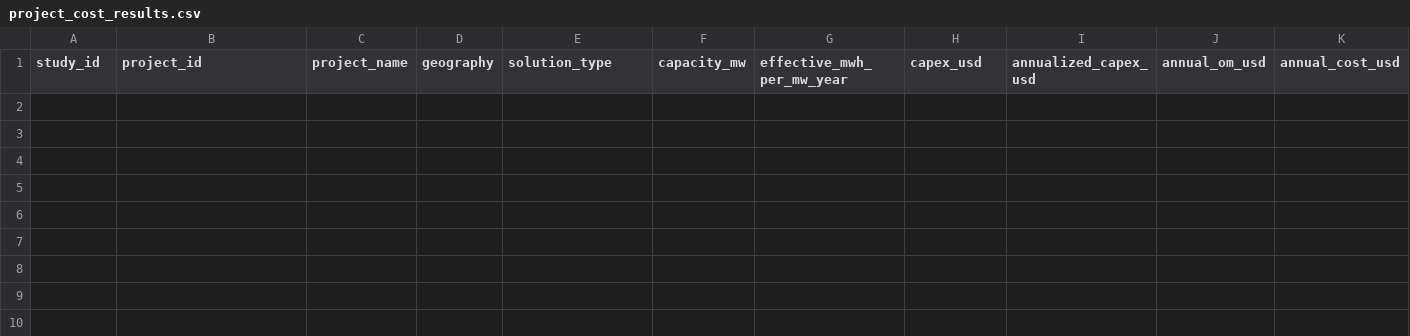
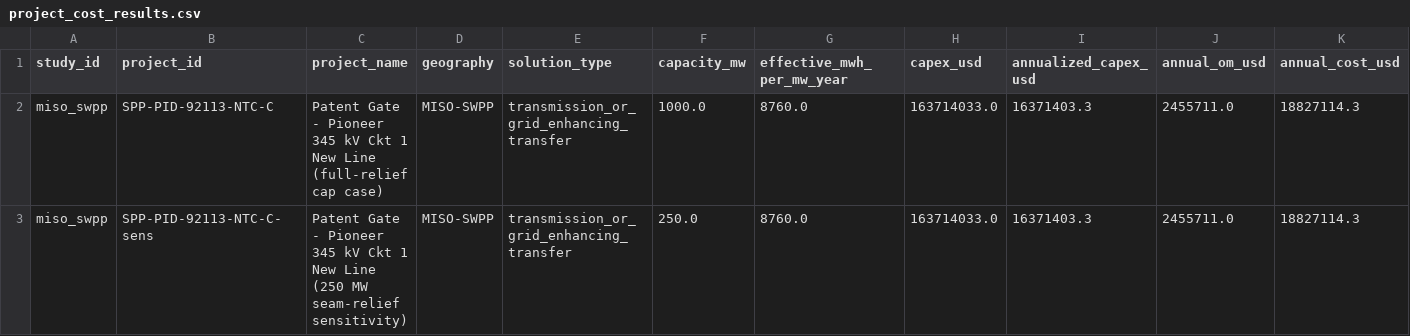
Before and after one commit to Jayhawk314/komposos-grid, a CSV file: reports/project_cost_results.csv, drawn as a sheet; only a part is shown; rows hold the shown columns only; the diff names each change by its address in the sheet, - before the commit and + after, or states it on an @@ line.

```diff
--- a/reports/project_cost_results.csv
+++ b/reports/project_cost_results.csv
+row 2: miso_swpp | SPP-PID-92113-NTC-C | Patent Gate - Pioneer 345 kV Ckt 1 New Line (full-relief cap case) | MISO-SWPP | transmission_or_grid_enhancing_transfer | 1000.0 | 8760.0 | 163714033.0 | 16371403.3 | 2455711.0 | 18827114.3
+row 3: miso_swpp | SPP-PID-92113-NTC-C-sens | Patent Gate - Pioneer 345 kV Ckt 1 New Line (250 MW seam-relief sensitivity) | MISO-SWPP | transmission_or_grid_enhancing_transfer | 250.0 | 8760.0 | 163714033.0 | 16371403.3 | 2455711.0 | 18827114.3
```
Also changed, not shown: 5 other files.
